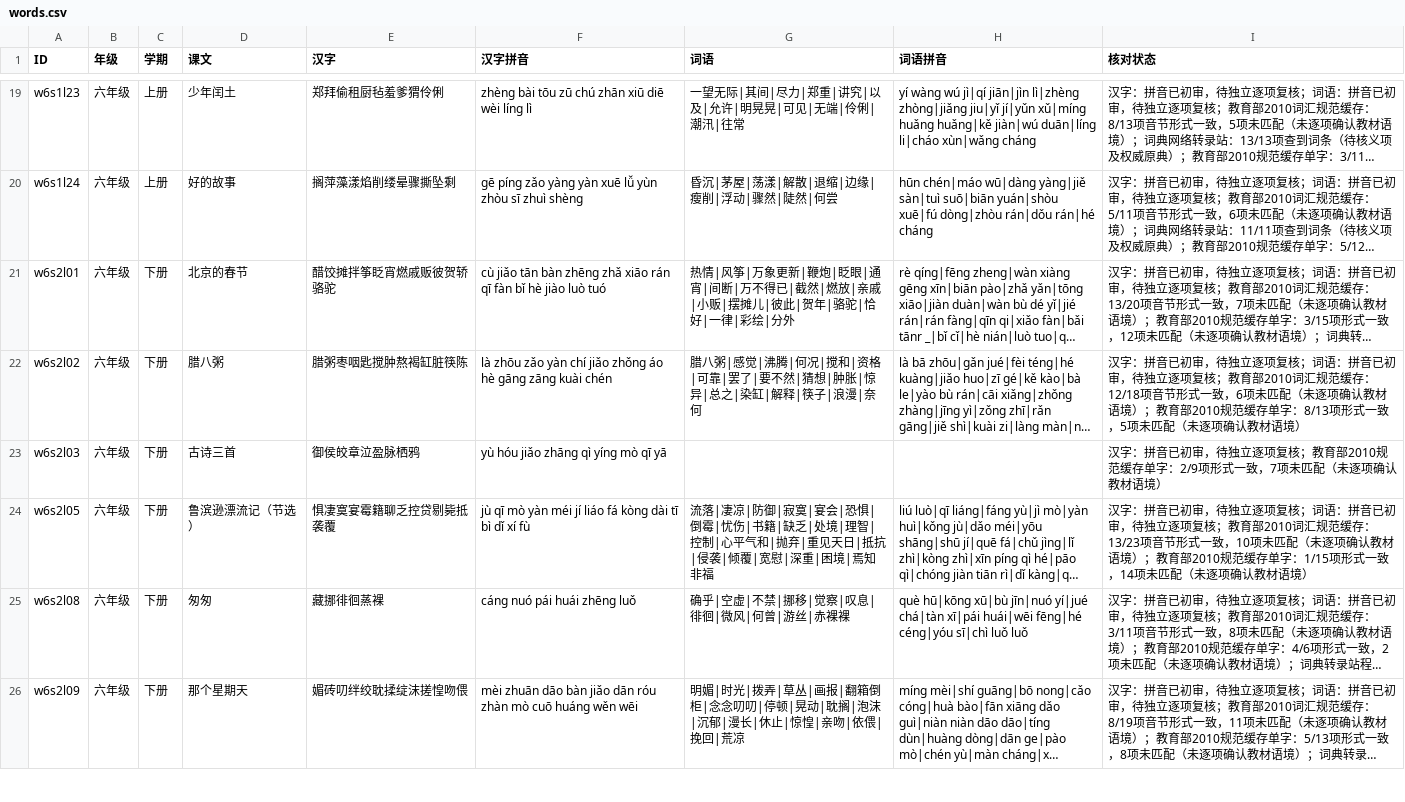
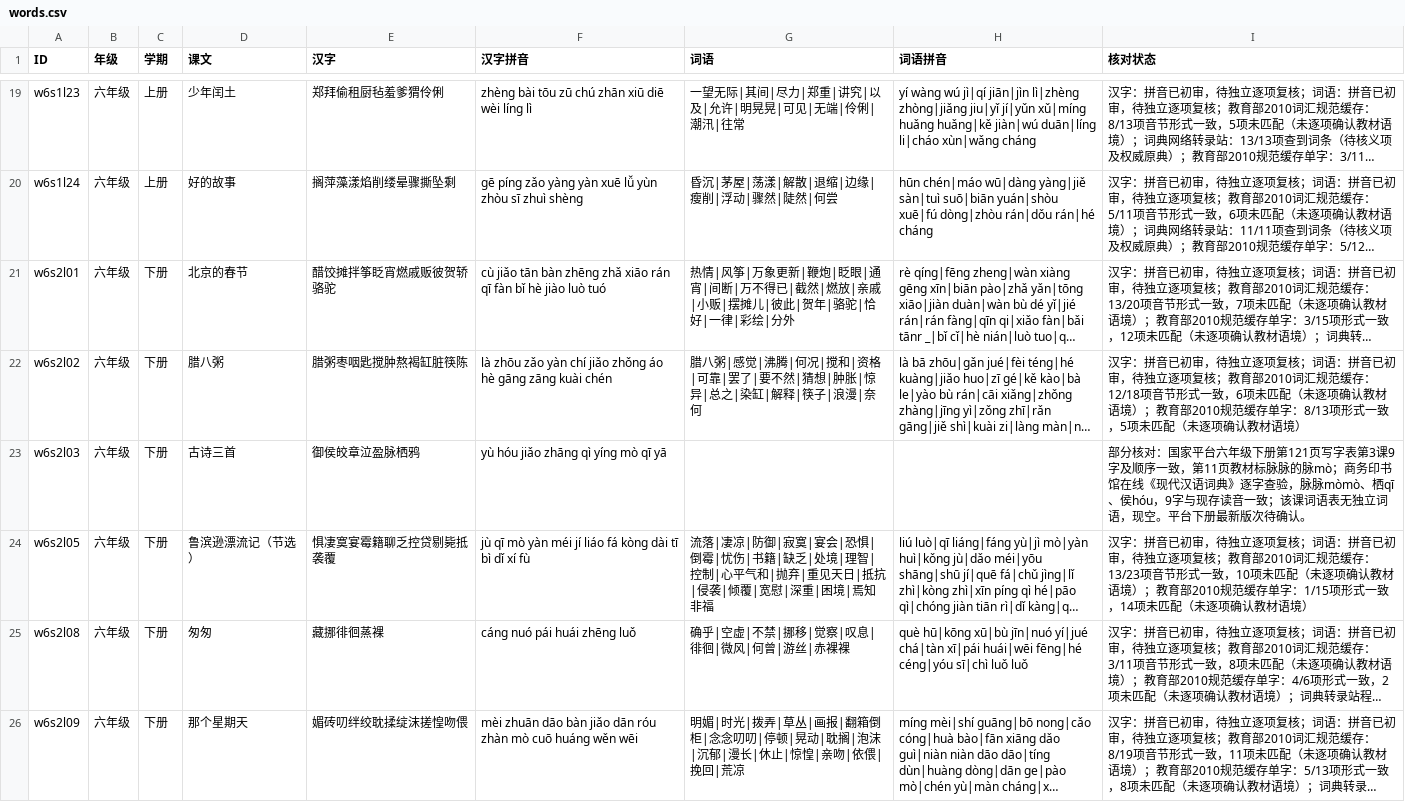
Before and after one commit to meta-learning-lab/rijiyuelei, a CSV file: dist/words.csv, drawn as a sheet; only a part is shown, gaps mark what is left out; long unchanged cells end in …; the diff covers the shown part only; the diff names each change by its address in the sheet, - before the commit and + after, or states it on an @@ line.

Commit message:
Review three grade six character lists

```diff
--- a/dist/words.csv
+++ b/dist/words.csv
-I23 (核对状态): 汉字：拼音已初审，待独立逐项复核；教育部2010规范缓存单字：2/9项形式一致，7项未匹配（未逐项确认教材语境）
+I23 (核对状态): 部分核对：国家平台六年级下册第121页写字表第3课9字及顺序一致，第11页教材标脉脉的脉mò；商务印书馆在线《现代汉语词典》逐字查验，脉脉mòmò、栖qī、侯hóu，9字与现存读音一致；该课词语表无独立词语，现空。平台下册最新版次待确认。
```
Also changed, not shown: 2 edited cells elsewhere in this file.
